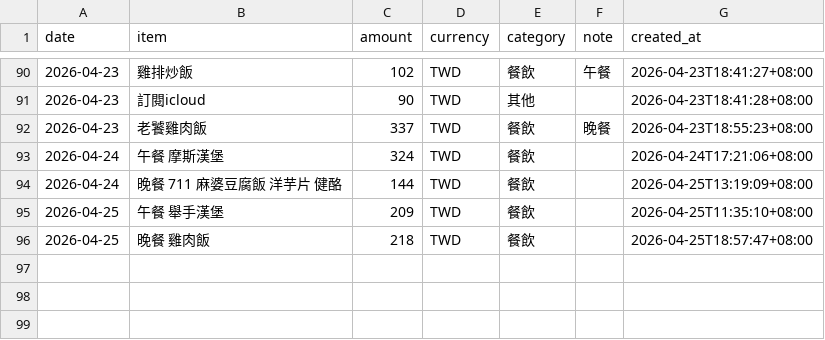
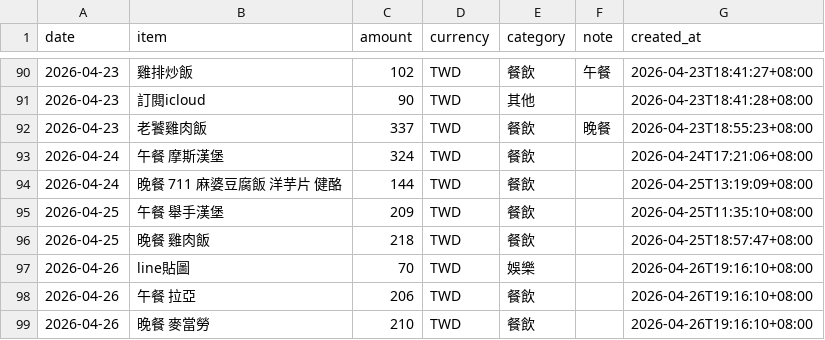
Before and after one commit to yuming920619-svg/Myhermesagi, a CSV file: bookkeeping/ledger.csv, drawn as a sheet; only a part is shown, gaps mark what is left out; the diff names each change by its address in the sheet, - before the commit and + after, or states it on an @@ line.

Commit message:
chore: add expense 2026-04-26 meals and line貼圖

```diff
--- a/bookkeeping/ledger.csv
+++ b/bookkeeping/ledger.csv
+row 97: 2026-04-26 | line貼圖 | 70 | TWD | 娛樂 |  | 2026-04-26T19:16:10+08:00
+row 98: 2026-04-26 | 午餐 拉亞 | 206 | TWD | 餐飲 |  | 2026-04-26T19:16:10+08:00
+row 99: 2026-04-26 | 晚餐 麥當勞 | 210 | TWD | 餐飲 |  | 2026-04-26T19:16:10+08:00
```
Also changed, not shown: 1 other file.
